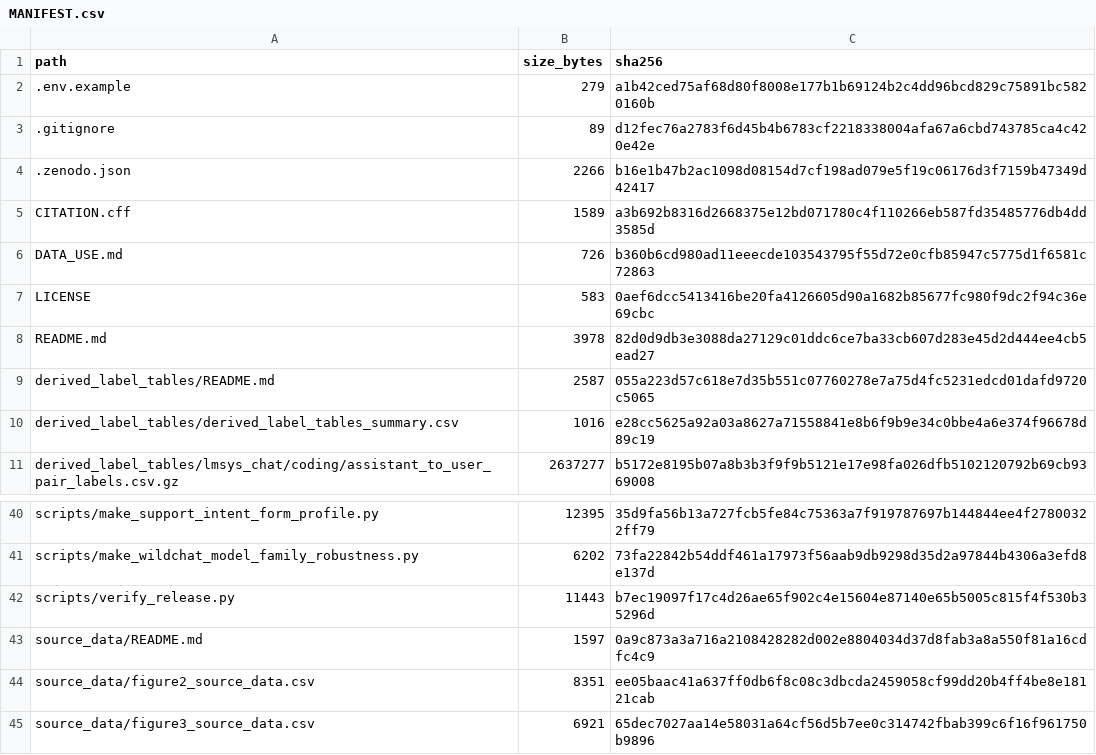
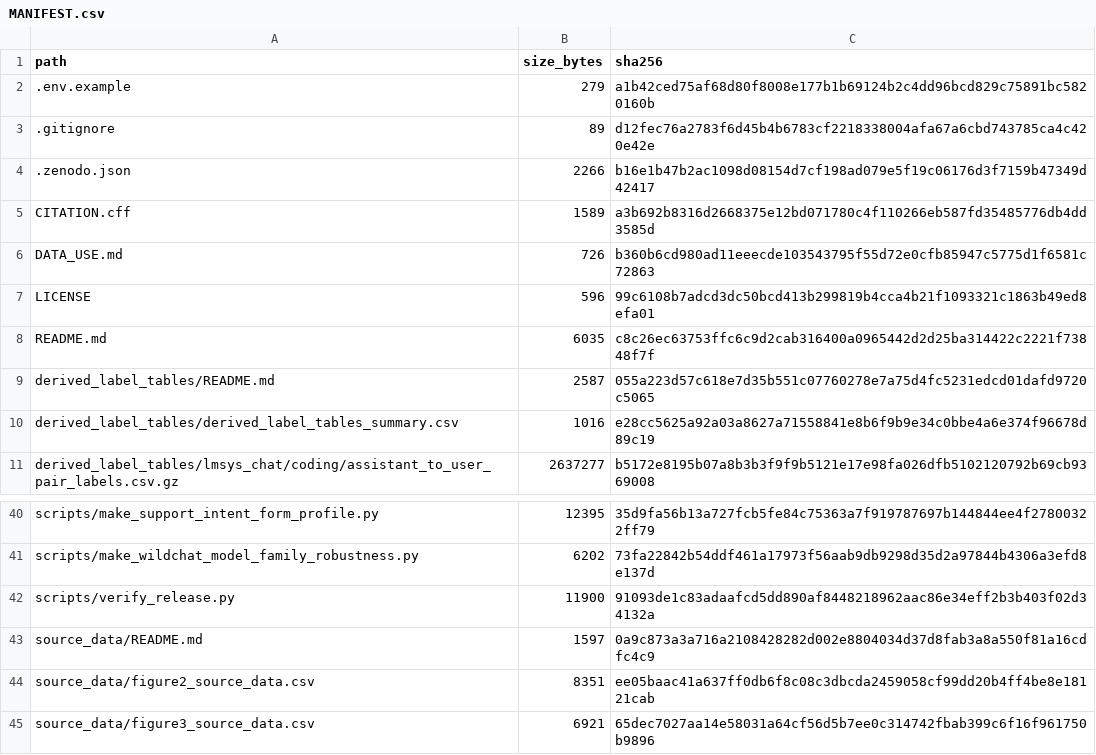
Before and after one commit to CinderD/Informal-learning-in-everyday-human-LLM-interaction, a CSV file: MANIFEST.csv, drawn as a sheet; only a part is shown, gaps mark what is left out.

```diff
--- a/MANIFEST.csv
+++ b/MANIFEST.csv
@@ -6,4 +6,4 @@ CITATION.cff,1589,a3b692b8316d2668375e12bd071780c4f110266eb587fd35485776db4dd358
 DATA_USE.md,726,b360b6cd980ad11eeecde103543795f55d72e0cfb85947c5775d1f6581c72863
-LICENSE,583,0aef6dcc5413416be20fa4126605d90a1682b85677fc980f9dc2f94c36e69cbc
-README.md,3978,82d0d9db3e3088da27129c01ddc6ce7ba33cb607d283e45d2d444ee4cb5ead27
+LICENSE,596,99c6108b7adcd3dc50bcd413b299819b4cca4b21f1093321c1863b49ed8efa01
+README.md,6035,c8c26ec63753ffc6c9d2cab316400a0965442d2d25ba314422c2221f73848f7f
 derived_label_tables/README.md,2587,055a223d57c618e7d35b551c07760278e7a75d4fc5231edcd01dafd9720c5065
@@ -41,3 +41,3 @@ scripts/make_support_intent_form_profile.py,12395,35d9fa56b13a727fcb5fe84c75363a
 scripts/make_wildchat_model_family_robustness.py,6202,73fa22842b54ddf461a17973f56aab9db9298d35d2a97844b4306a3efd8e137d
-scripts/verify_release.py,11443,b7ec19097f17c4d26ae65f902c4e15604e87140e65b5005c815f4f530b35296d
+scripts/verify_release.py,11900,91093de1c83adaafcd5dd890af8448218962aac86e34eff2b3b403f02d34132a
 source_data/README.md,1597,0a9c873a3a716a2108428282d002e8804034d37d8fab3a8a550f81a16cdfc4c9
```
Also changed, not shown: 3 other files.
